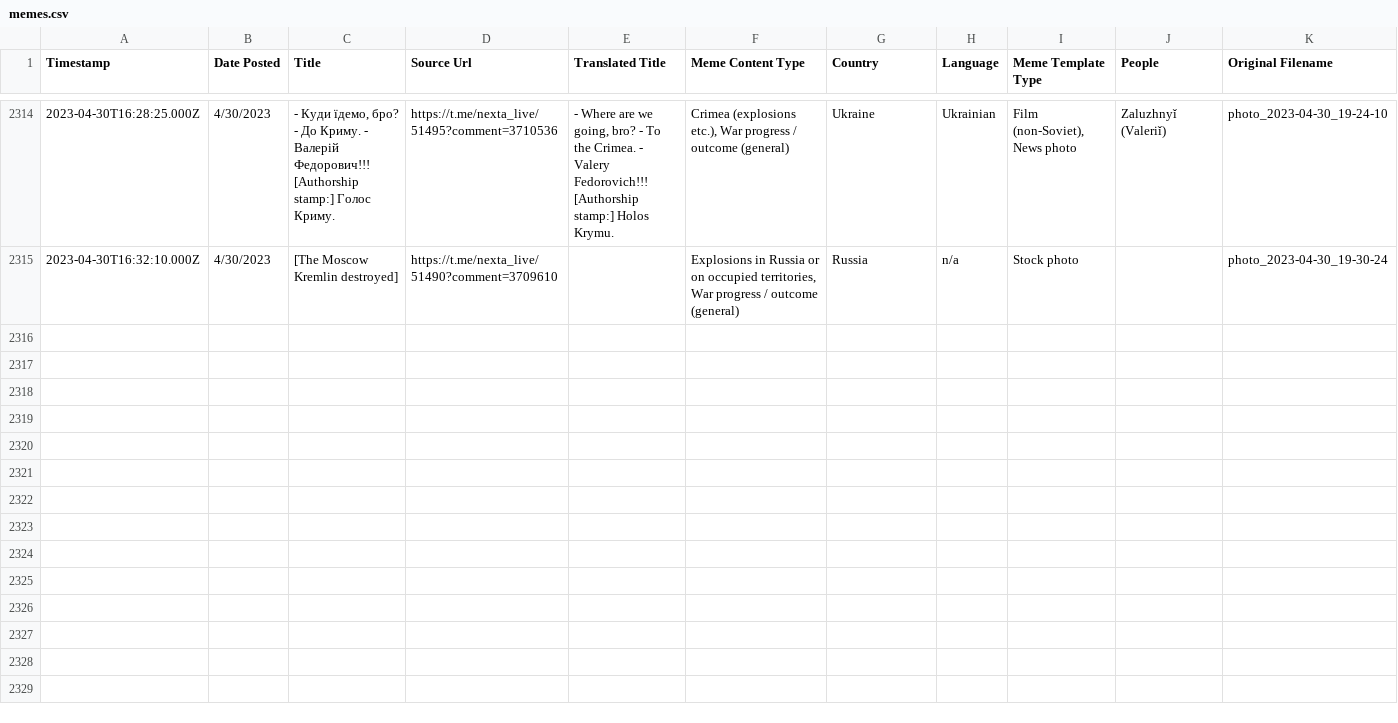
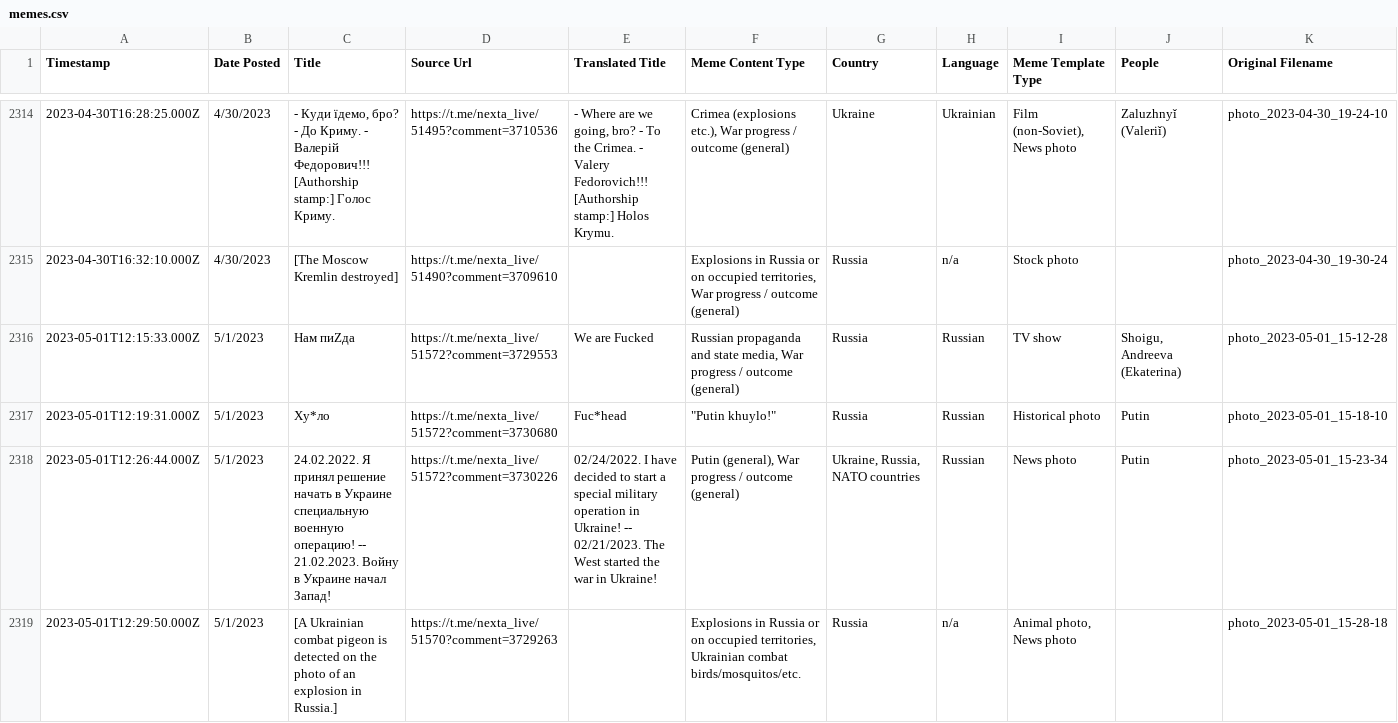
Before and after one commit to sucho-archiving/meme-wall, a CSV file: memes.csv, drawn as a sheet; only a part is shown, gaps mark what is left out; rows hold the shown columns only; the diff covers the shown part only; the diff names each change by its address in the sheet, - before the commit and + after, or states it on an @@ line.

```diff
--- a/memes.csv
+++ b/memes.csv
+row 2316: 2023-05-01T12:15:33.000Z | 5/1/2023 | Нам пиZда | https://t.me/nexta_live/51572?comment=3729553 | We are Fucked | Russian propaganda and state media, War progress / outcome (general) | Russia | Russian | TV show | Shoigu, Andreeva (Ekaterina) | photo_2023-05-01_15-12-28
+row 2317: 2023-05-01T12:19:31.000Z | 5/1/2023 | Ху*ло | https://t.me/nexta_live/51572?comment=3730680 | Fuc*head | "Putin khuylo!" | Russia | Russian | Historical photo | Putin | photo_2023-05-01_15-18-10
+row 2318: 2023-05-01T12:26:44.000Z | 5/1/2023 | 24.02.2022. Я принял решение начать в Украине специальную военную операцию! -- 21.02.2023. Войну в Украине начал Запад! | https://t.me/nexta_live/51572?comment=3730226 | 02/24/2022. I have decided to start a special military operation in Ukraine! -- 02/21/2023. The West started the war in Ukraine! | Putin (general), War progress / outcome (general) | Ukraine, Russia, NATO countries | Russian | News photo | Putin | photo_2023-05-01_15-23-34
+row 2319: 2023-05-01T12:29:50.000Z | 5/1/2023 | [A Ukrainian combat pigeon is detected on the photo of an explosion in Russia.] | https://t.me/nexta_live/51570?comment=3729263 |  | Explosions in Russia or on occupied territories, Ukrainian combat birds/mosquitos/etc. | Russia | n/a | Animal photo, News photo |  | photo_2023-05-01_15-28-18
```
Also changed, not shown: 4 added rows elsewhere in this file, 34 other files.
